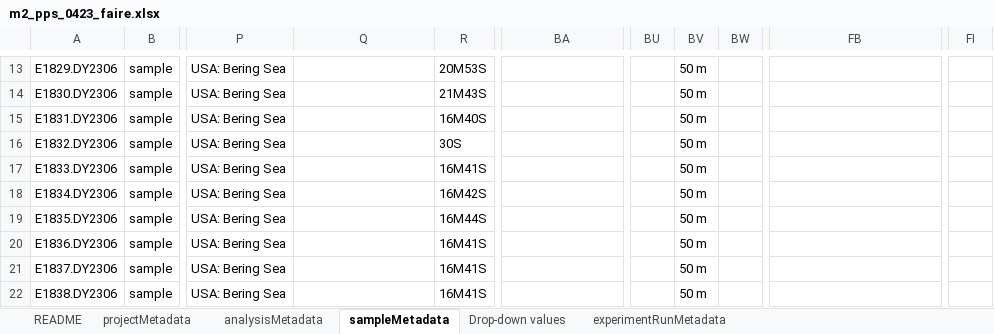
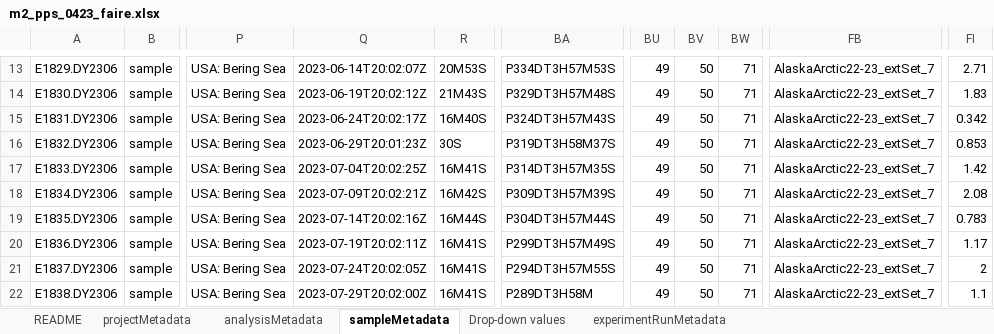
Before and after one commit to NOAA-PMEL/FAIRe-Mapping, an Excel workbook: projects/EcoFoci/m2_pps_0423/data/m2_pps_0423_faire.xlsx, sheet sampleMetadata, drawn as a sheet; only a part is shown, gaps mark what is left out; values as stored, in another font and other column widths than the file's, no borders; the diff covers the shown part only; the diff names each change by its address in the sheet, - before the commit and + after, or states it on an @@ line.

Commit message:
finalize ms-pps-0423 sampleMetadata

```diff
--- a/projects/EcoFoci/m2_pps_0423/data/m2_pps_0423_faire.xlsx (sheet sampleMetadata)
+++ b/projects/EcoFoci/m2_pps_0423/data/m2_pps_0423_faire.xlsx (sheet sampleMetadata)
-Q13: (empty)
+Q13: 2023-06-14T20:02:07Z
-BA13: (empty)
+BA13: P334DT3H57M53S
-BU13:BU22: (empty)
+BU13:BU22: 49
-BV13:BV22: 50 m
+BV13:BV22: 50
-BW13:BW22: (empty)
+BW13:BW22: 71
-FB13:FB22: (empty)
+FB13:FB22: AlaskaArctic22-23_extSet_7
-FI13: (empty)
+FI13: 2.71
-Q14: (empty)
+Q14: 2023-06-19T20:02:12Z
-BA14: (empty)
+BA14: P329DT3H57M48S
-FI14: (empty)
+FI14: 1.83
-Q15: (empty)
+Q15: 2023-06-24T20:02:17Z
-BA15: (empty)
+BA15: P324DT3H57M43S
-FI15: (empty)
+FI15: 0.342
-Q16: (empty)
+Q16: 2023-06-29T20:01:23Z
-BA16: (empty)
+BA16: P319DT3H58M37S
-FI16: (empty)
+FI16: 0.853
-Q17: (empty)
+Q17: 2023-07-04T20:02:25Z
-BA17: (empty)
+BA17: P314DT3H57M35S
-FI17: (empty)
+FI17: 1.42
-Q18: (empty)
+Q18: 2023-07-09T20:02:21Z
-BA18: (empty)
+BA18: P309DT3H57M39S
-FI18: (empty)
+FI18: 2.08
-Q19: (empty)
+Q19: 2023-07-14T20:02:16Z
-BA19: (empty)
+BA19: P304DT3H57M44S
-FI19: (empty)
+FI19: 0.783
-Q20: (empty)
+Q20: 2023-07-19T20:02:11Z
-BA20: (empty)
+BA20: P299DT3H57M49S
-FI20: (empty)
+FI20: 1.17
-Q21: (empty)
+Q21: 2023-07-24T20:02:05Z
-BA21: (empty)
+BA21: P294DT3H57M55S
-FI21: (empty)
+FI21: 2
-Q22: (empty)
+Q22: 2023-07-29T20:02:00Z
-BA22: (empty)
+BA22: P289DT3H58M
-FI22: (empty)
+FI22: 1.1
```
Also changed, not shown: 91 edited cells elsewhere in this sheet, 4 other files.
